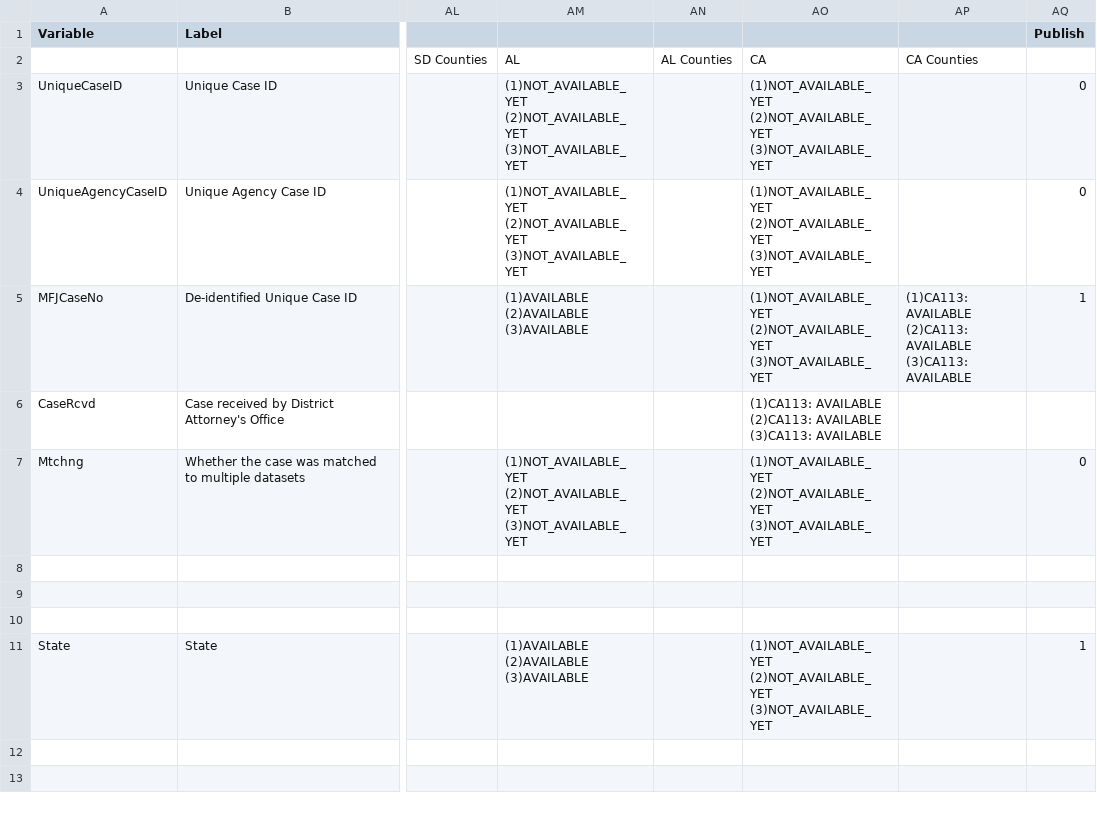
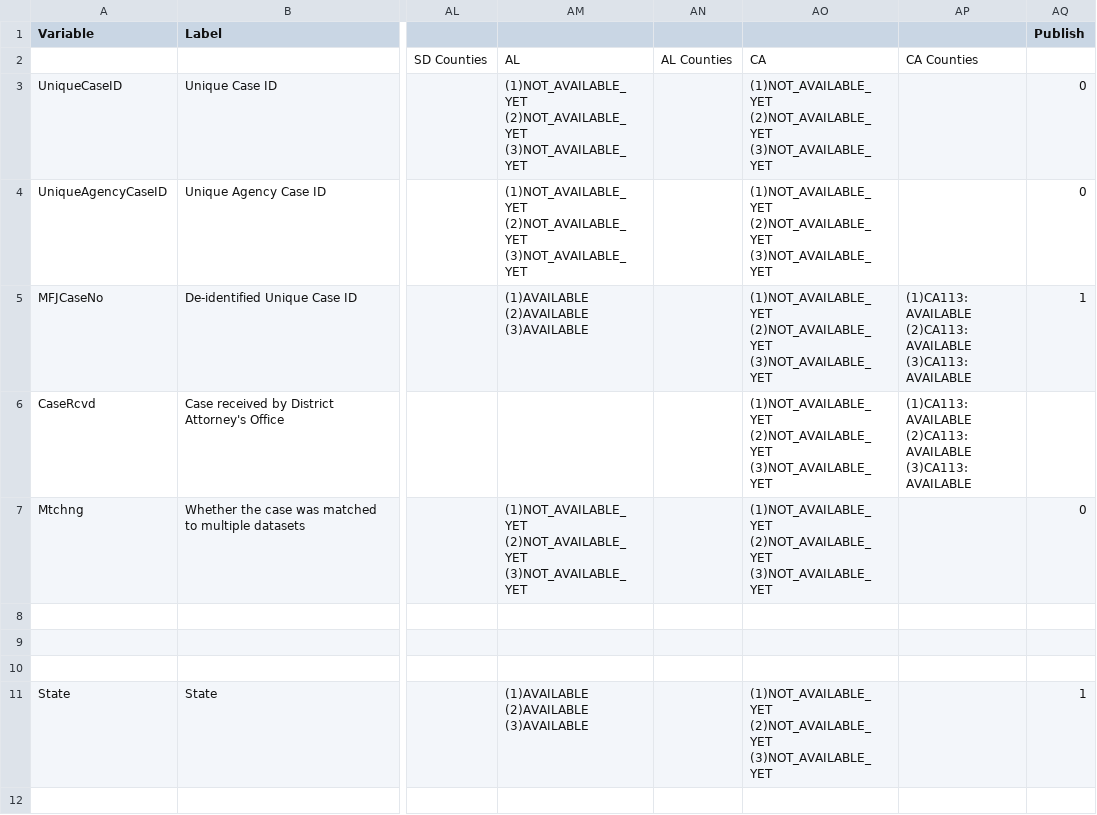
Before and after one commit to awbranch/commons-variable-impact, a CSV file: data/Yolo CTP - Copy of MFJ's MASTER FILE - Codebook.csv, drawn as a sheet; only a part is shown, gaps mark what is left out; the shorter side is filled out with more unchanged rows; ↵ is a line break in a cell; the diff covers the shown part only; the diff names each change by its address in the sheet, - before the commit and + after, or states it on an @@ line.

Commit message:
Updated data

```diff
--- a/data/Yolo CTP - Copy of MFJ's MASTER FILE - Codebook.csv
+++ b/data/Yolo CTP - Copy of MFJ's MASTER FILE - Codebook.csv
-AO6: (1)CA113: AVAILABLE ↵ (2)CA113: AVAILABLE ↵ (3)CA113: AVAILABLE
+AO6: (1)NOT_AVAILABLE_YET ↵ (2)NOT_AVAILABLE_YET ↵ (3)NOT_AVAILABLE_YET
-AP6: (empty)
+AP6: (1)CA113: AVAILABLE ↵ (2)CA113: AVAILABLE ↵ (3)CA113: AVAILABLE
```
Also changed, not shown: 1 added row and 9 edited cells elsewhere in this file, data/Yolo CTP - Copy of MFJ's MASTER FILE - Measures.csv, data/Yolo Codebook Variable Progress - Variables.csv.
